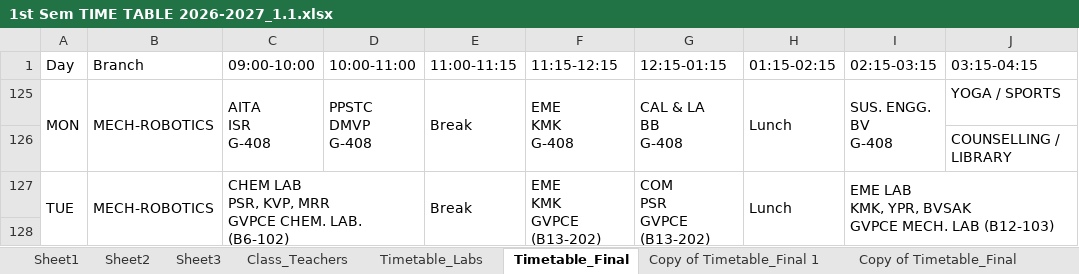
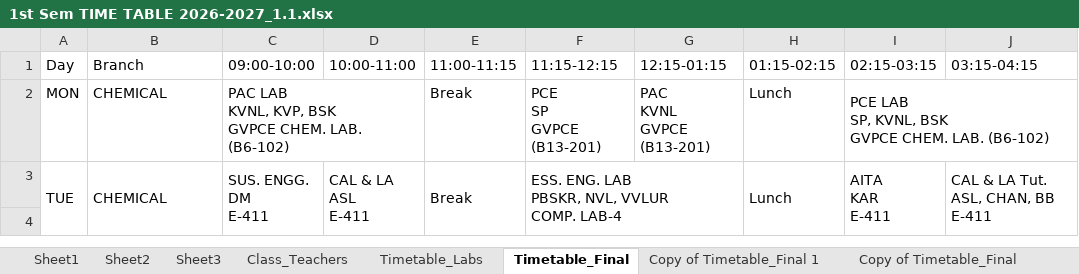
Before and after one commit to saran-neralla7/tt-analytics, an Excel workbook: timetables/1st Sem TIME TABLE 2026-2027_1.1.xlsx, sheet Timetable_Final, drawn as a sheet; only a part is shown; values as stored, in another font and other column widths than the file's, no cell formats; charts and pictures not drawn; removed rows and columns are numbered as before the commit, all else as after; ↵ is a line break in a cell; the diff covers the shown part only; the diff names each change by its address in the sheet, - before the commit and + after, or states it on an @@ line.

Commit message:
update: sync timetables, workloads, individual, lab and room schedules from updated Timetable_Final (Oct 7 15:48)

```diff
--- a/timetables/1st Sem TIME TABLE 2026-2027_1.1.xlsx (sheet Timetable_Final)
+++ b/timetables/1st Sem TIME TABLE 2026-2027_1.1.xlsx (sheet Timetable_Final)
-A125:A126 merged
-B2 (Branch): MECH-ROBOTICS
+B2 (Branch): CHEMICAL
-B125:B126 merged
-C2 (09:00-10:00): AITA ↵ ISR ↵ G-408
+C2 (09:00-10:00): PAC LAB ↵ KVNL, KVP, BSK ↵ GVPCE CHEM. LAB. (B6-102)
-C125:C126 merged
+C2:D2 merged
-D2 (10:00-11:00): PPSTC ↵ DMVP ↵ G-408
+D2 (10:00-11:00): (empty)
-D125:D126 merged
-E125:E126 merged
-F2 (11:15-12:15): EME ↵ KMK ↵ G-408
+F2 (11:15-12:15): PCE ↵ SP ↵ GVPCE (B13-201)
-F125:F126 merged
-G2 (12:15-01:15): CAL & LA ↵ BB ↵ G-408
+G2 (12:15-01:15): PAC ↵ KVNL ↵ GVPCE (B13-201)
-G125:G126 merged
-H125:H126 merged
-I2 (02:15-03:15): SUS. ENGG. ↵ BV ↵ G-408
+I2 (02:15-03:15): PCE LAB ↵ SP, KVNL, BSK ↵ GVPCE CHEM. LAB. (B6-102)
-I125:I126 merged
+I2:J2 merged
-J2 (03:15-04:15): YOGA / SPORTS
+J2 (03:15-04:15): (empty)
-row 126:  |  |  |  |  |  |  |  |  | COUNSELLING / LIBRARY
-B3 (Branch): MECH-ROBOTICS
+B3 (Branch): CHEMICAL
-C3 (09:00-10:00): CHEM LAB ↵ PSR, KVP, MRR ↵ GVPCE CHEM. LAB. (B6-102)
+C3 (09:00-10:00): SUS. ENGG. ↵ DM ↵ E-411
-C127:D128 merged
+C3:C4 merged
-D3 (10:00-11:00): (empty)
+D3 (10:00-11:00): CAL & LA ↵ ASL ↵ E-411
+D3:D4 merged
-F3 (11:15-12:15): EME ↵ KMK ↵ GVPCE (B13-202)
+F3 (11:15-12:15): ESS. ENG. LAB ↵ PBSKR, NVL, VVLUR ↵ COMP. LAB-4
-F127:F128 merged
+F3:G4 merged
-G3 (12:15-01:15): COM ↵ PSR ↵ GVPCE (B13-202)
+G3 (12:15-01:15): (empty)
-G127:G128 merged
-I3 (02:15-03:15): EME LAB ↵ KMK, YPR, BVSAK ↵ GVPCE MECH. LAB (B12-103)
+I3 (02:15-03:15): AITA ↵ KAR ↵ E-411
-I127:J128 merged
+I3:I4 merged
-J3 (03:15-04:15): (empty)
+J3 (03:15-04:15): CAL & LA Tut. ↵ ASL, CHAN, BB ↵ E-411
+J3:J4 merged
```
Also changed, not shown: 1 added row, 4 hidden or unhidden rows, 14 edited cells and merged cells elsewhere in this sheet, cell formats, hidden cells, 1 other file.
